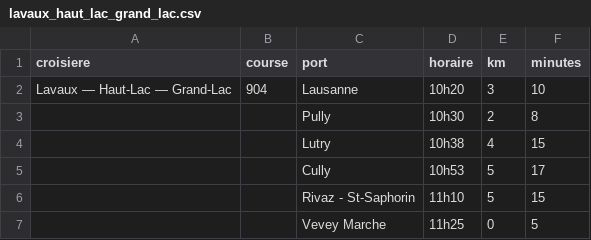
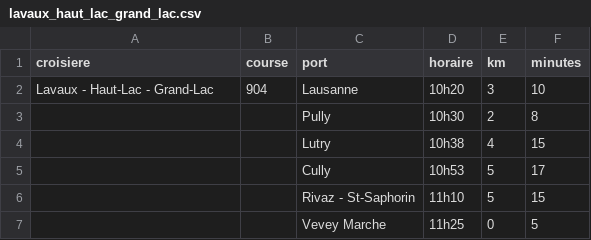
Before and after one commit to valentinpasche/cgn-model, a CSV file: src/cgn_model/navigation/data/cgn_croisieres/lavaux_haut_lac_grand_lac.csv, drawn as a sheet; only a part is shown.

```diff
--- a/src/cgn_model/navigation/data/cgn_croisieres/lavaux_haut_lac_grand_lac.csv
+++ b/src/cgn_model/navigation/data/cgn_croisieres/lavaux_haut_lac_grand_lac.csv
@@ -1,3 +1,3 @@
 croisiere;course;port;horaire;km;minutes
-Lavaux — Haut-Lac — Grand-Lac;904;Lausanne;10h20;3;10
+Lavaux - Haut-Lac - Grand-Lac;904;Lausanne;10h20;3;10
 ;;Pully;10h30;2;8
```
Also changed, not shown: src/cgn_model/navigation/data/cgn_croisieres/all.csv, src/cgn_model/navigation/data/cgn_croisieres/lavaux_haut_lac.csv, 1 other file.
